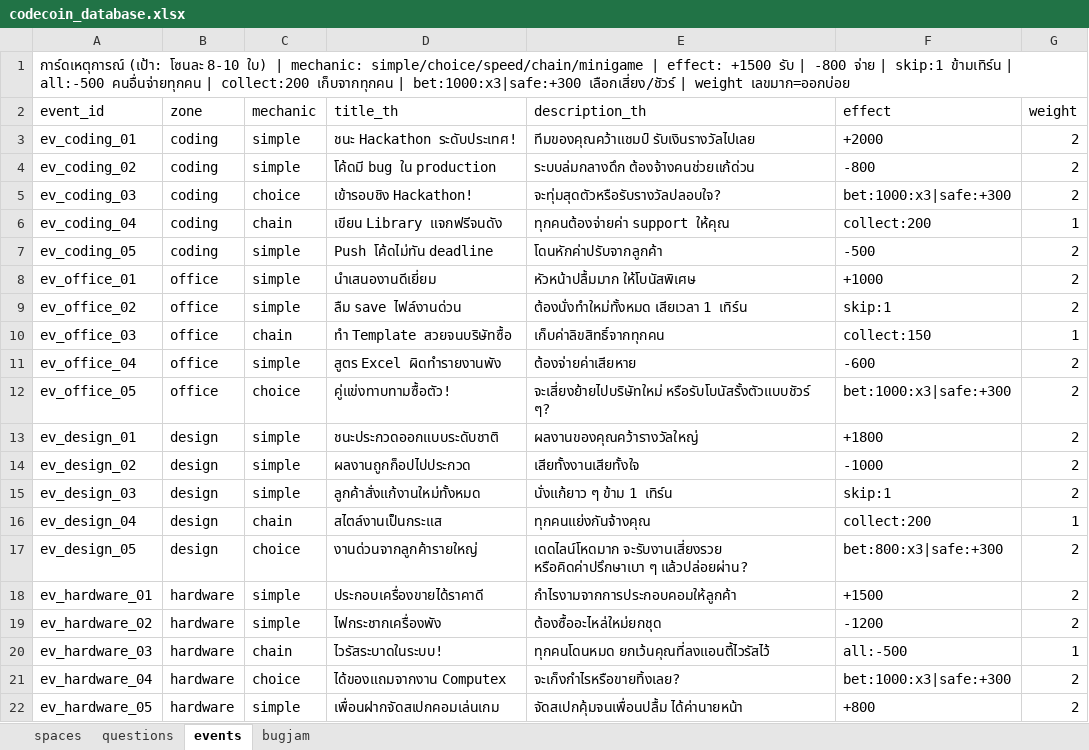
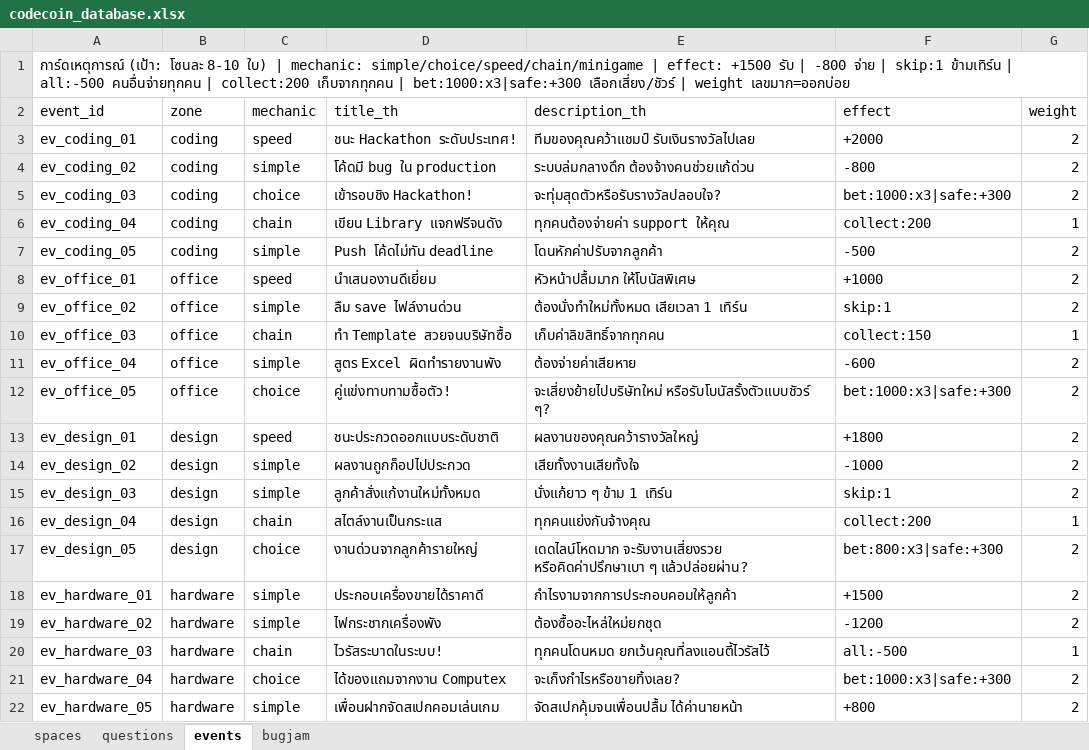
Before and after one commit to ballgamerzaman-code/codecoin, an Excel workbook: codecoin_database.xlsx, sheet events, drawn as a sheet; values as stored, in another font and other column widths than the file's, no borders; the diff names each change by its address in the sheet, - before the commit and + after, or states it on an @@ line.

```diff
--- a/codecoin_database.xlsx (sheet events)
+++ b/codecoin_database.xlsx (sheet events)
-C3 (mechanic): simple
+C3 (mechanic): speed
-C8 (mechanic): simple
+C8 (mechanic): speed
-C13 (mechanic): simple
+C13 (mechanic): speed
```
Also changed, not shown: sheet bugjam, 2 other files.
